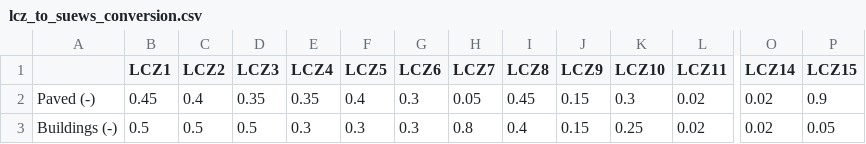
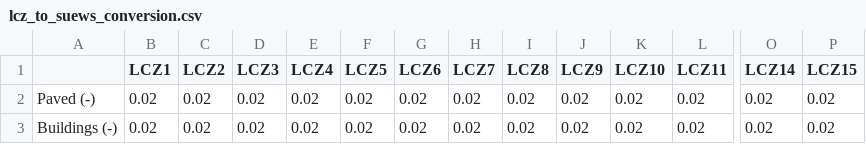
Before and after one commit to danish-abdulfata/UrbClimUGdissert, a CSV file: supy-lcz-global/resources/lcz_to_suews_conversion.csv, drawn as a sheet; only a part is shown, gaps mark what is left out; the diff covers the shown part only; the diff names each change by its address in the sheet, - before the commit and + after, or states it on an @@ line.

```diff
--- a/supy-lcz-global/resources/lcz_to_suews_conversion.csv
+++ b/supy-lcz-global/resources/lcz_to_suews_conversion.csv
-B2 (LCZ1): 0.45
+B2 (LCZ1): 0.02
-C2 (LCZ2): 0.4
+C2 (LCZ2): 0.02
-D2 (LCZ3): 0.35
+D2 (LCZ3): 0.02
-E2 (LCZ4): 0.35
+E2 (LCZ4): 0.02
-F2 (LCZ5): 0.4
+F2 (LCZ5): 0.02
-G2:G3 (LCZ6): 0.3
+G2:G3 (LCZ6): 0.02
-H2 (LCZ7): 0.05
+H2 (LCZ7): 0.02
-I2 (LCZ8): 0.45
+I2 (LCZ8): 0.02
-J2:J3 (LCZ9): 0.15
+J2:J3 (LCZ9): 0.02
-K2 (LCZ10): 0.3
+K2 (LCZ10): 0.02
-P2 (LCZ15): 0.9
+P2 (LCZ15): 0.02
-B3 (LCZ1): 0.5
+B3 (LCZ1): 0.02
-C3 (LCZ2): 0.5
+C3 (LCZ2): 0.02
-D3 (LCZ3): 0.5
+D3 (LCZ3): 0.02
-E3 (LCZ4): 0.3
+E3 (LCZ4): 0.02
-F3 (LCZ5): 0.3
+F3 (LCZ5): 0.02
-H3 (LCZ7): 0.8
+H3 (LCZ7): 0.02
-I3 (LCZ8): 0.4
+I3 (LCZ8): 0.02
-K3 (LCZ10): 0.25
+K3 (LCZ10): 0.02
-P3 (LCZ15): 0.05
+P3 (LCZ15): 0.02
```
Also changed, not shown: 78 edited cells elsewhere in this file, 14 other files.
